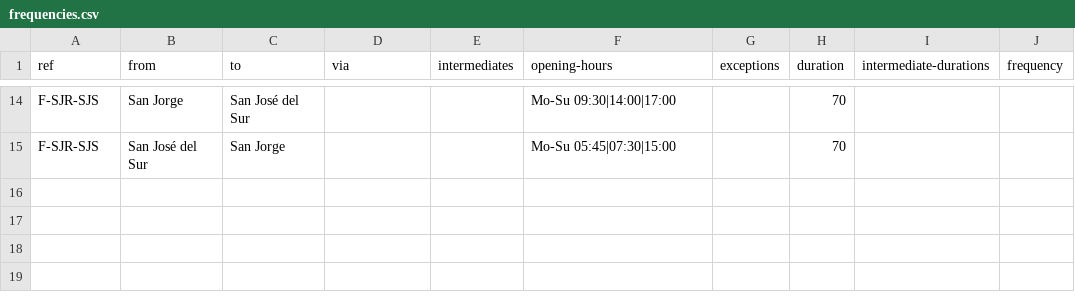
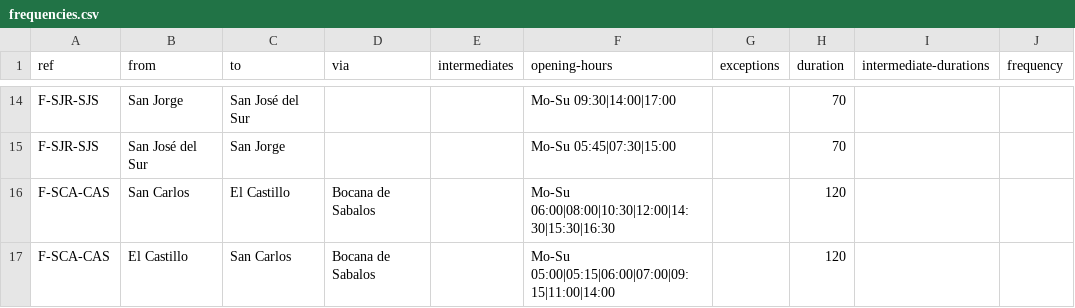
Before and after one commit to mapanica/pt-data-nicaragua, a CSV file: frequencies.csv, drawn as a sheet; only a part is shown, gaps mark what is left out.

Commit message:
added ferries between San Carlos and El Castillo

```diff
--- a/frequencies.csv
+++ b/frequencies.csv
@@ -15 +15,3 @@ F-SJR-SJS,San Jorge,San José del Sur,,,Mo-Su 09:30|14:00|17:00,,70,,
 F-SJR-SJS,San José del Sur,San Jorge,,,Mo-Su 05:45|07:30|15:00,,70,,
+F-SCA-CAS,San Carlos,El Castillo,Bocana de Sabalos,,Mo-Su 06:00|08:00|10:30|12:00|14:30|15:30|16:30,,120,,
+F-SCA-CAS,El Castillo,San Carlos,Bocana de Sabalos,,Mo-Su 05:00|05:15|06:00|07:00|09:15|11:00|14:00,,120,,
```
Also changed, not shown: 2 other files.
